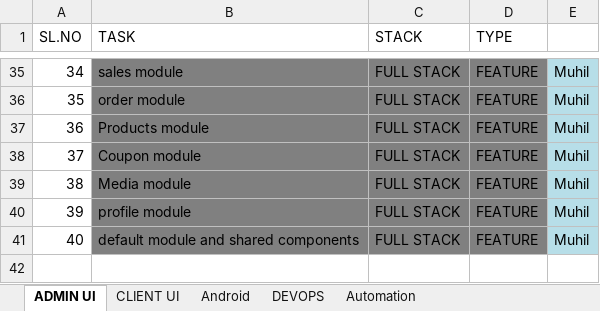
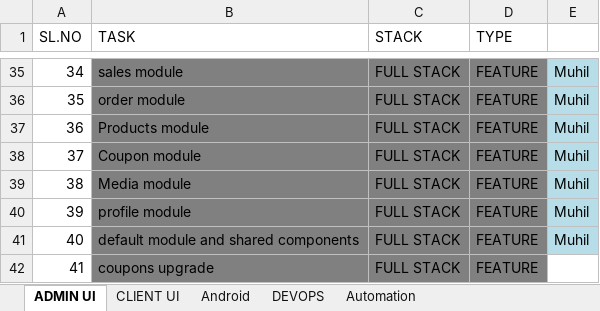
Before and after one commit to muhilkennedy/Learning-App-WebShopping, an Excel workbook: Tasks To Complete.xlsx, sheet ADMIN UI, drawn as a sheet; only a part is shown, gaps mark what is left out; values as stored, in another font and other column widths than the file's, no borders; the diff names each change by its address in the sheet, - before the commit and + after, or states it on an @@ line.

```diff
--- a/Tasks To Complete.xlsx (sheet ADMIN UI)
+++ b/Tasks To Complete.xlsx (sheet ADMIN UI)
+row 42: 41 | coupons upgrade | FULL STACK | FEATURE
```
Also changed, not shown: sheet CLIENT UI, 26 other files.
